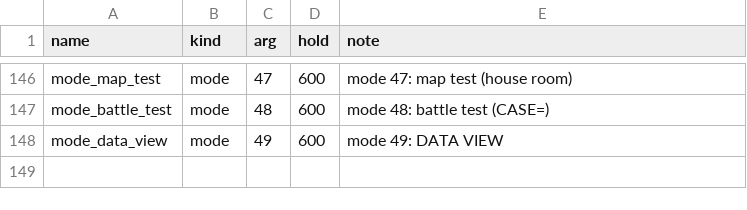
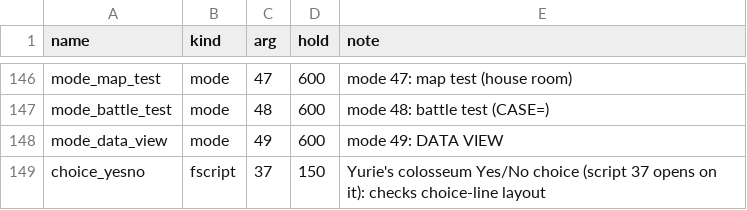
Before and after one commit to minhnhattonthat/gachasute-dyna-device-blue-en, a TSV file: tools/debug/scenes.tsv, drawn as a sheet; only a part is shown, gaps mark what is left out; the diff names each change by its address in the sheet, - before the commit and + after, or states it on an @@ line.

```diff
--- a/tools/debug/scenes.tsv
+++ b/tools/debug/scenes.tsv
+row 149: choice_yesno | fscript | 37 | 150 | Yurie's colosseum Yes/No choice (script 37 opens on it): checks choice-line layout
```
Also changed, not shown: 5 other files.
